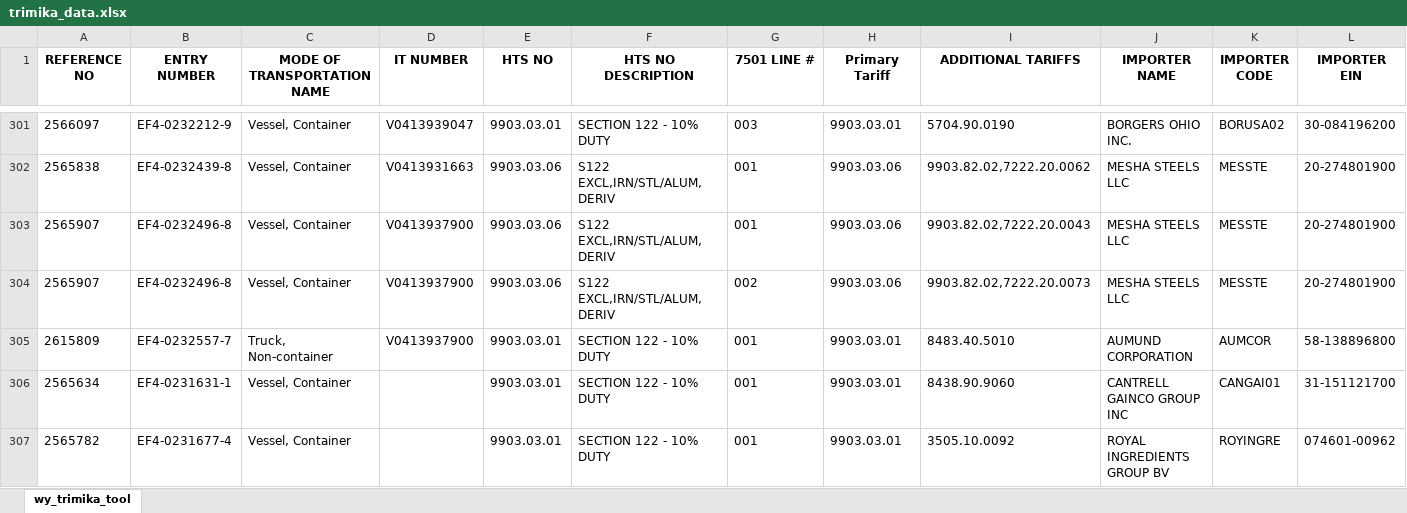
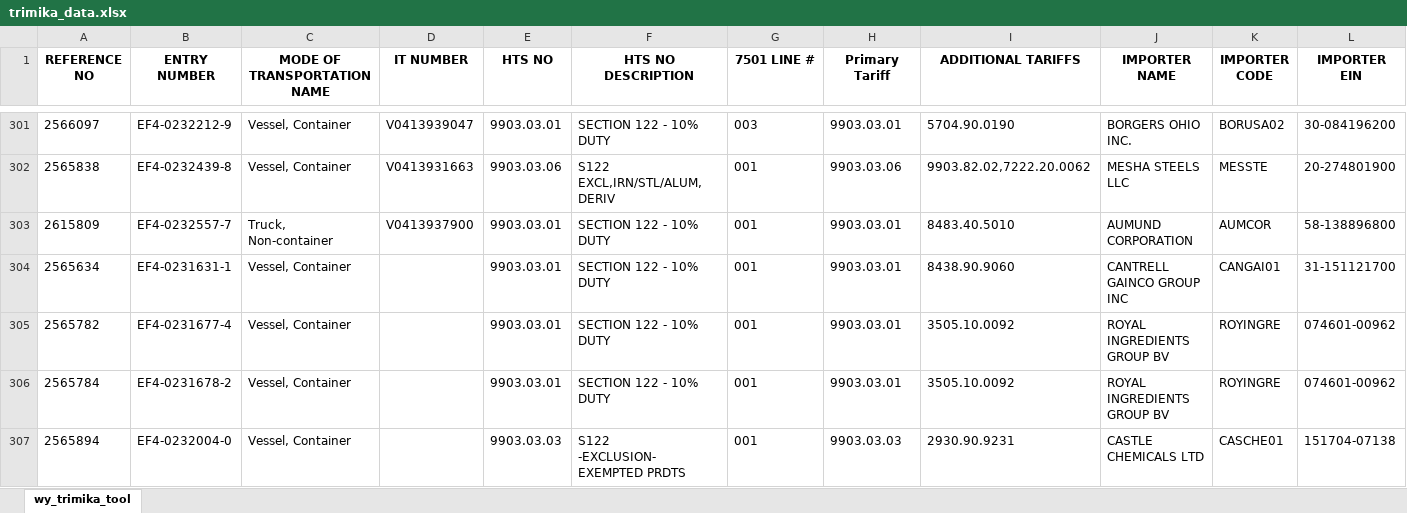
Before and after one commit to iffinc-ga/hts_search_tool, an Excel workbook: trimika_data.xlsx, sheet wy_trimika_tool, drawn as a sheet; only a part is shown, gaps mark what is left out; the shorter side is filled out with more unchanged rows; values as stored, in another font and other column widths than the file's, no borders; removed rows and columns are numbered as before the commit, all else as after; rows hold the shown columns only; the diff covers the shown part only; the diff names each change by its address in the sheet, - before the commit and + after, or states it on an @@ line.

Commit message:
Append trimika data — 19 new rows, 369 total

```diff
--- a/trimika_data.xlsx (sheet wy_trimika_tool)
+++ b/trimika_data.xlsx (sheet wy_trimika_tool)
-row 303: 2565907 | EF4-0232496-8 | Vessel, Container | V0413937900 | 9903.03.06 | S122 EXCL,IRN/STL/ALUM,DERIV | 001 | 9903.03.06 | 9903.82.02,7222.20.0043 | MESHA STEELS LLC | MESSTE | 20-274801900
-row 304: 2565907 | EF4-0232496-8 | Vessel, Container | V0413937900 | 9903.03.06 | S122 EXCL,IRN/STL/ALUM,DERIV | 002 | 9903.03.06 | 9903.82.02,7222.20.0073 | MESHA STEELS LLC | MESSTE | 20-274801900
```
Also changed, not shown: 19 added rows elsewhere in this sheet.
